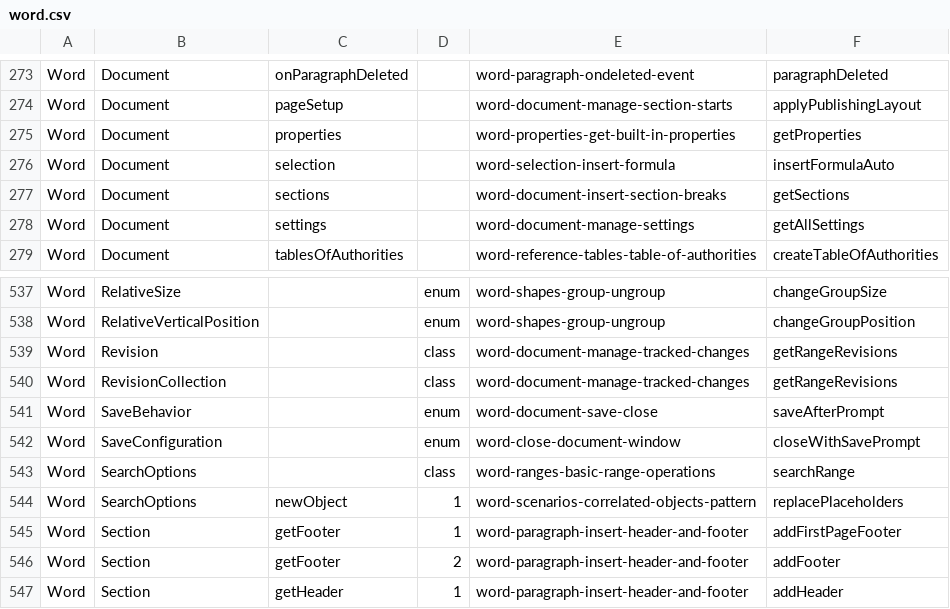
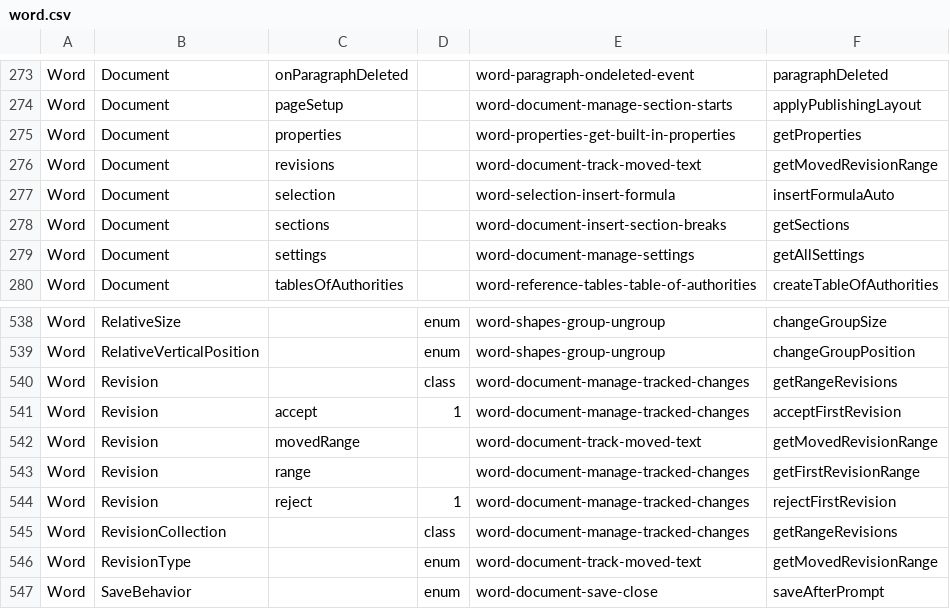
Before and after one commit to OfficeDev/office-js-snippets, a CSV file: snippet-extractor-metadata/word.csv, drawn as a sheet; only a part is shown, gaps mark what is left out; the shorter side is filled out with more unchanged rows; the diff names each change by its address in the sheet, - before the commit and + after, or states it on an @@ line.

```diff
--- a/snippet-extractor-metadata/word.csv
+++ b/snippet-extractor-metadata/word.csv
+row 276: Word | Document | revisions |  | word-document-track-moved-text | getMovedRevisionRange
+row 541: Word | Revision | accept | 1 | word-document-manage-tracked-changes | acceptFirstRevision
+row 542: Word | Revision | movedRange |  | word-document-track-moved-text | getMovedRevisionRange
+row 543: Word | Revision | range |  | word-document-manage-tracked-changes | getFirstRevisionRange
+row 544: Word | Revision | reject | 1 | word-document-manage-tracked-changes | rejectFirstRevision
+row 546: Word | RevisionType |  | enum | word-document-track-moved-text | getMovedRevisionRange
```
Also changed, not shown: 9 other files.
